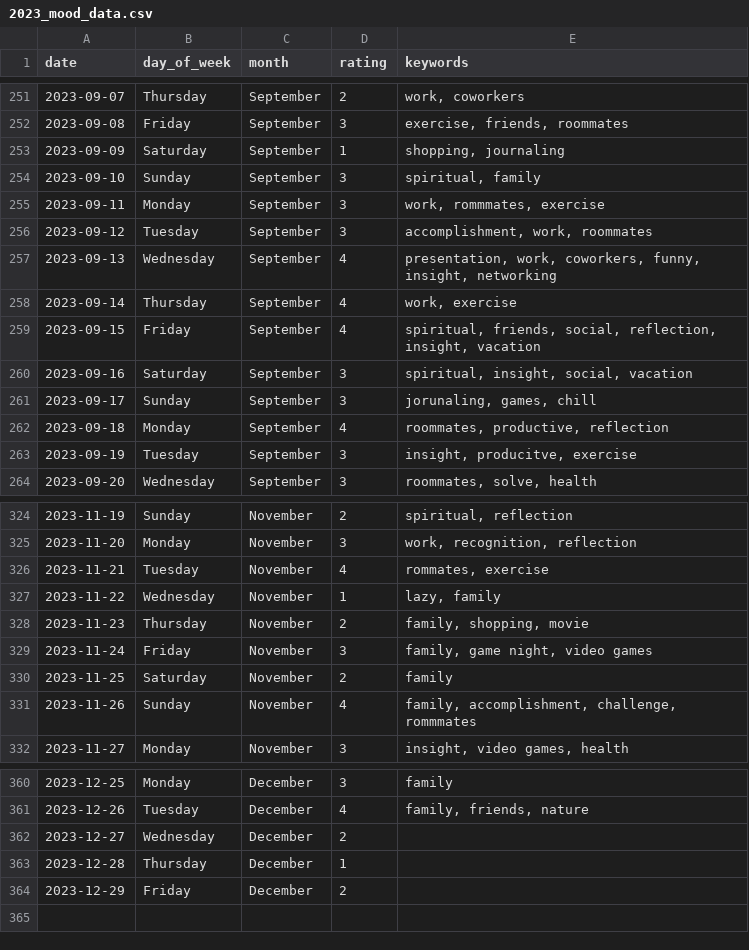
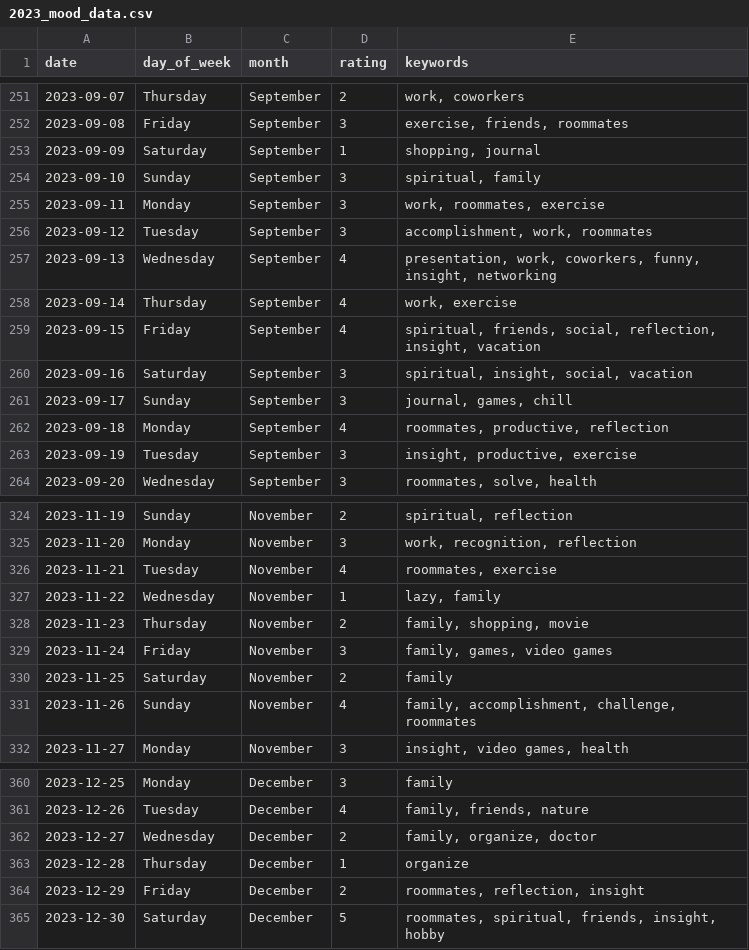
Before and after one commit to jeremy-meyer/Jeremy_Projects, a CSV file: mood_tracker/2023_mood_data.csv, drawn as a sheet; only a part is shown, gaps mark what is left out; the diff covers the shown part only.

Commit message:
Cleaned up keywords

```diff
--- a/mood_tracker/2023_mood_data.csv
+++ b/mood_tracker/2023_mood_data.csv
@@ -252,5 +252,5 @@ date,day_of_week,month,rating,keywords
 2023-09-08,Friday,September,3,"exercise, friends, roommates"
-2023-09-09,Saturday,September,1,"shopping, journaling"
+2023-09-09,Saturday,September,1,"shopping, journal"
 2023-09-10,Sunday,September,3,"spiritual, family"
-2023-09-11,Monday,September,3,"work, rommmates, exercise"
+2023-09-11,Monday,September,3,"work, roommates, exercise"
 2023-09-12,Tuesday,September,3,"accomplishment, work, roommates"
@@ -260,5 +260,5 @@ date,day_of_week,month,rating,keywords
 2023-09-16,Saturday,September,3,"spiritual, insight, social, vacation"
-2023-09-17,Sunday,September,3,"jorunaling, games, chill"
+2023-09-17,Sunday,September,3,"journal, games, chill"
 2023-09-18,Monday,September,4,"roommates, productive, reflection"
-2023-09-19,Tuesday,September,3,"insight, producitve, exercise"
+2023-09-19,Tuesday,September,3,"insight, productive, exercise"
 2023-09-20,Wednesday,September,3,"roommates, solve, health"
@@ -325,8 +325,8 @@ date,day_of_week,month,rating,keywords
 2023-11-20,Monday,November,3,"work, recognition, reflection"
-2023-11-21,Tuesday,November,4,"rommates, exercise"
+2023-11-21,Tuesday,November,4,"roommates, exercise"
 2023-11-22,Wednesday,November,1,"lazy, family"
 2023-11-23,Thursday,November,2,"family, shopping, movie"
-2023-11-24,Friday,November,3,"family, game night, video games"
+2023-11-24,Friday,November,3,"family, games, video games"
 2023-11-25,Saturday,November,2,family
-2023-11-26,Sunday,November,4,"family, accomplishment, challenge, rommmates"
+2023-11-26,Sunday,November,4,"family, accomplishment, challenge, roommates"
 2023-11-27,Monday,November,3,"insight, video games, health"
@@ -361,4 +361,5 @@ date,day_of_week,month,rating,keywords
 2023-12-26,Tuesday,December,4,"family, friends, nature"
-2023-12-27,Wednesday,December,2,
-2023-12-28,Thursday,December,1,
-2023-12-29,Friday,December,2,
+2023-12-27,Wednesday,December,2,"family, organize, doctor"
+2023-12-28,Thursday,December,1,organize
+2023-12-29,Friday,December,2,"roommates, reflection, insight"
+2023-12-30,Saturday,December,5,"roommates, spiritual, friends, insight, hobby"
```
Also changed, not shown: 8 edited cells elsewhere in this file, 1 other file.
